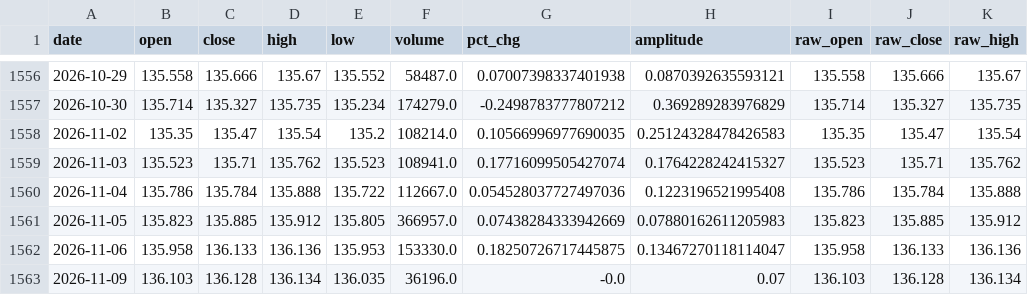
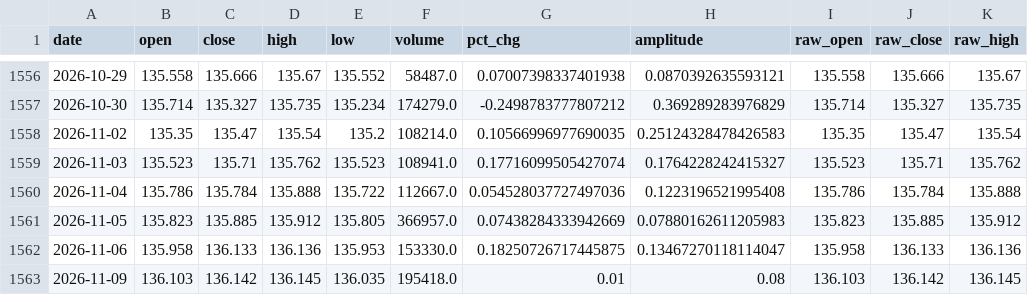
Before and after one commit to caojy1998/eastmoney-etf-quant, a CSV file: data/511260.csv, drawn as a sheet; only a part is shown, gaps mark what is left out; the diff names each change by its address in the sheet, - before the commit and + after, or states it on an @@ line.

```diff
--- a/data/511260.csv
+++ b/data/511260.csv
-C1563 (close): 136.128
+C1563 (close): 136.142
-D1563 (high): 136.134
+D1563 (high): 136.145
-F1563 (volume): 36196.0
+F1563 (volume): 195418.0
-G1563 (pct_chg): -0.0
+G1563 (pct_chg): 0.01
-H1563 (amplitude): 0.07
+H1563 (amplitude): 0.08
-J1563 (raw_close): 136.128
+J1563 (raw_close): 136.142
-K1563 (raw_high): 136.134
+K1563 (raw_high): 136.145
```
Also changed, not shown: data/510300.csv, data/510500.csv, 15 other files.
